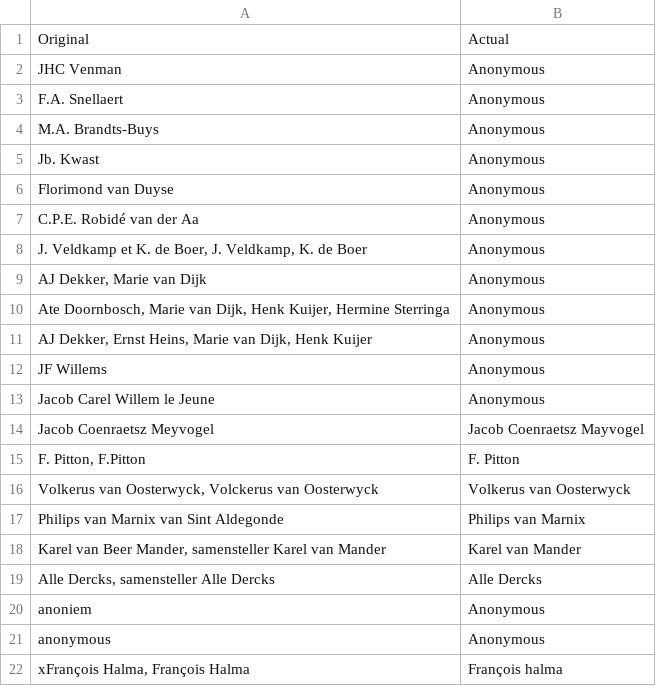
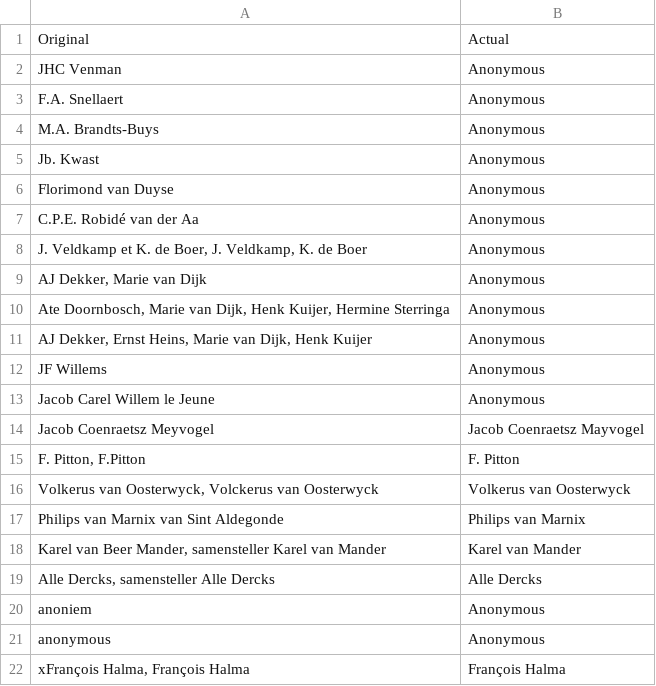
Before and after one commit to SupervisedStylometry/SuperStyl, a CSV file: debug_authors.csv, drawn as a sheet.

Commit message:
author correction

```diff
--- a/debug_authors.csv
+++ b/debug_authors.csv
@@ -21,2 +21,2 @@ anoniem,Anonymous
 anonymous,Anonymous
-"xFrançois Halma, François Halma",François halma
+"xFrançois Halma, François Halma",François Halma
```
Also changed, not shown: 3 other files.
